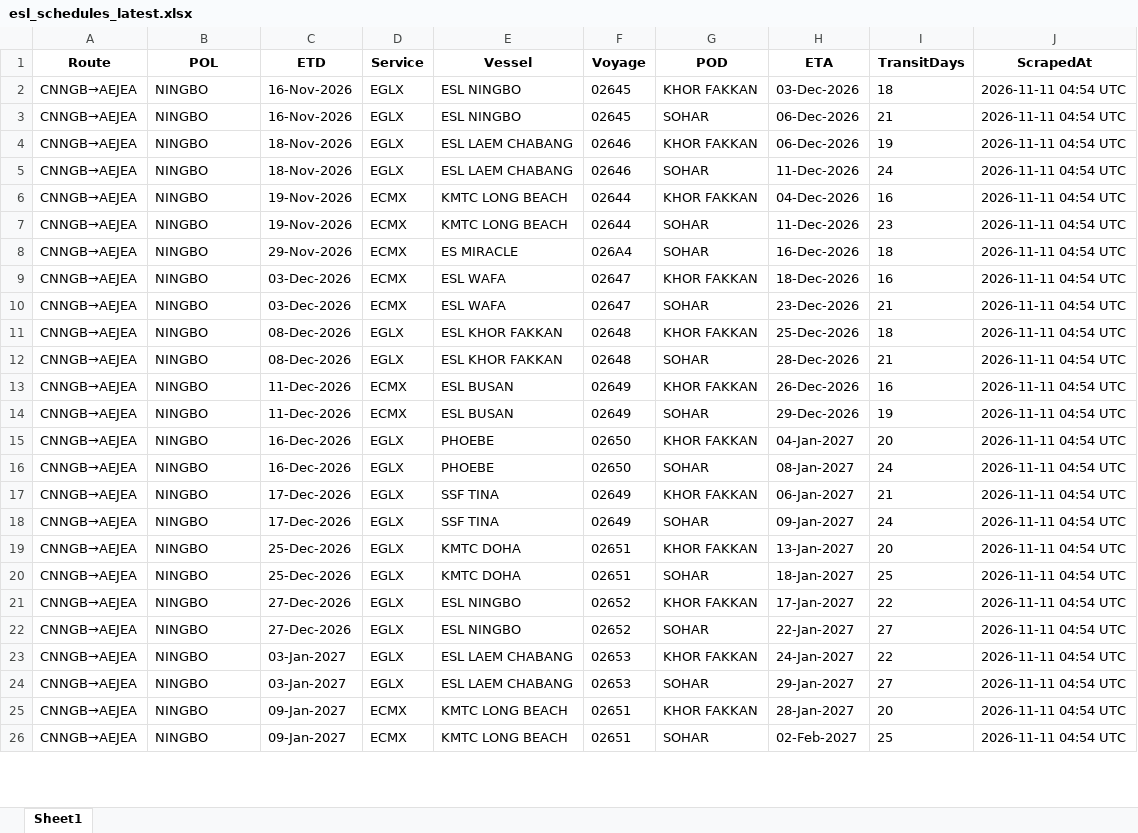
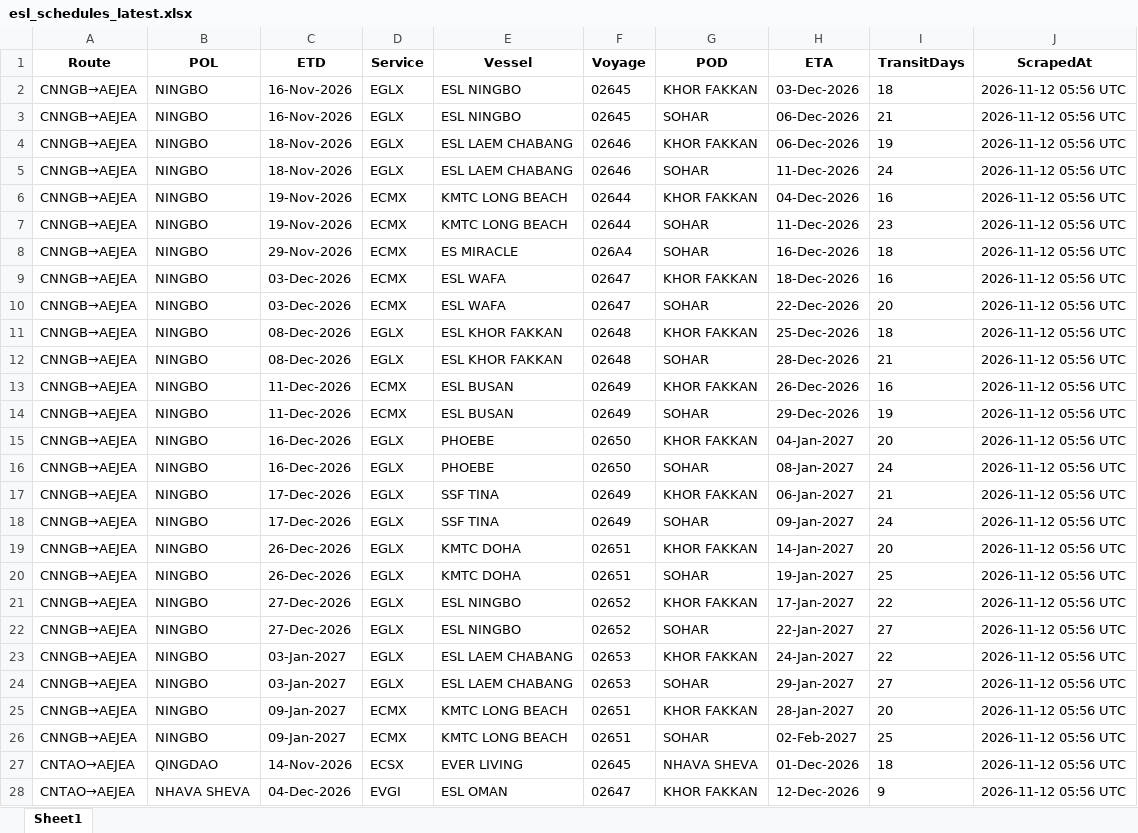
Before and after one commit to ply93/esl-schedule-fetcher, an Excel workbook: output/esl_schedules_latest.xlsx, sheet Sheet1, drawn as a sheet; only a part is shown; values as stored, in another font and other column widths than the file's, no borders; the diff covers the shown part only; the diff names each change by its address in the sheet, - before the commit and + after, or states it on an @@ line.

```diff
--- a/output/esl_schedules_latest.xlsx (sheet Sheet1)
+++ b/output/esl_schedules_latest.xlsx (sheet Sheet1)
-J2:J26 (ScrapedAt): 2026-11-11 04:54 UTC
+J2:J26 (ScrapedAt): 2026-11-12 05:56 UTC
-H10 (ETA): 23-Dec-2026
+H10 (ETA): 22-Dec-2026
-I10 (TransitDays): 21
+I10 (TransitDays): 20
-C19:C20 (ETD): 25-Dec-2026
+C19:C20 (ETD): 26-Dec-2026
-H19 (ETA): 13-Jan-2027
+H19 (ETA): 14-Jan-2027
-H20 (ETA): 18-Jan-2027
+H20 (ETA): 19-Jan-2027
+row 27: CNTAO→AEJEA | QINGDAO | 14-Nov-2026 | ECSX | EVER LIVING | 02645 | NHAVA SHEVA | 01-Dec-2026 | 18 | 2026-11-12 05:56 UTC
+row 28: CNTAO→AEJEA | NHAVA SHEVA | 04-Dec-2026 | EVGI | ESL OMAN | 02647 | KHOR FAKKAN | 12-Dec-2026 | 9 | 2026-11-12 05:56 UTC
```
Also changed, not shown: 13 added rows, 1 removed row and 53 edited cells elsewhere in this sheet, output/one_schedules_latest.xlsx, 2 other files.
